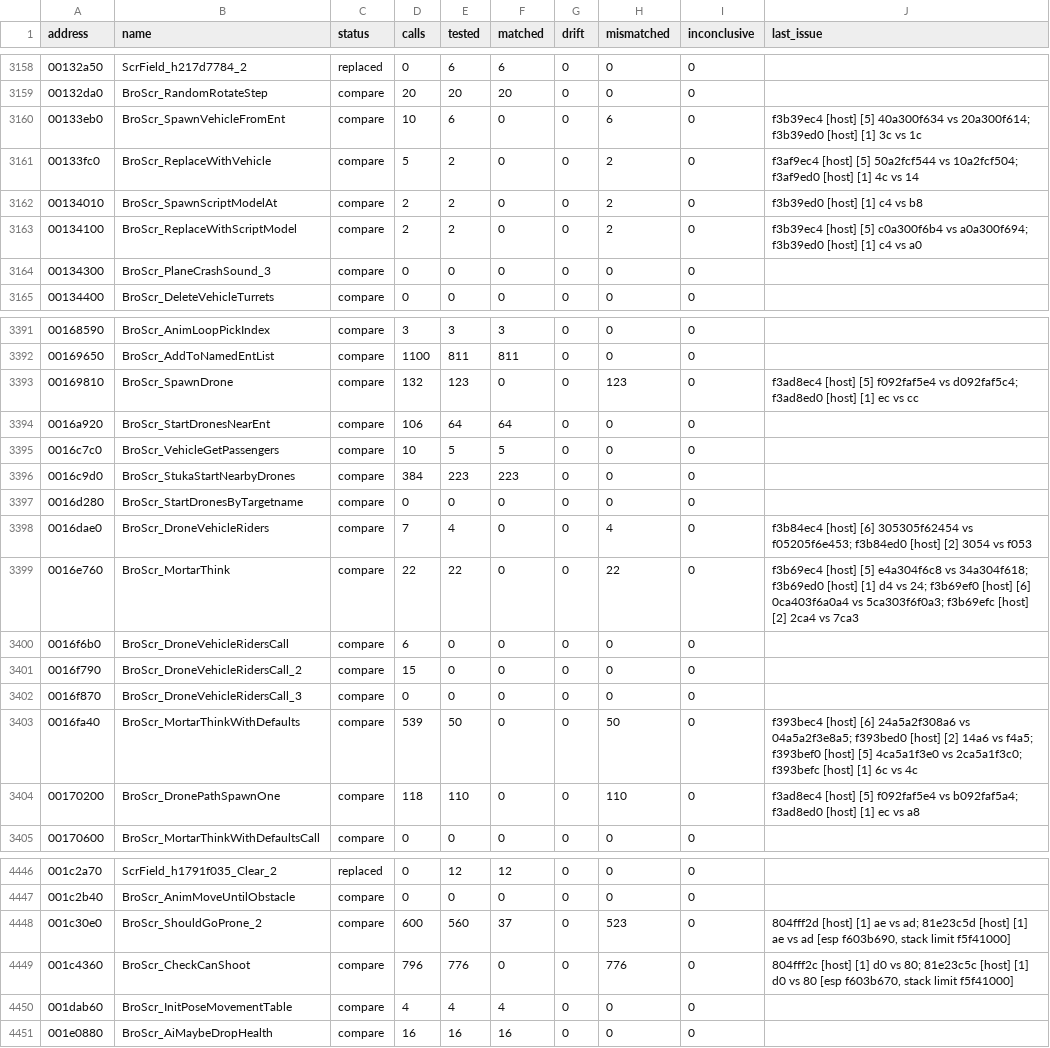
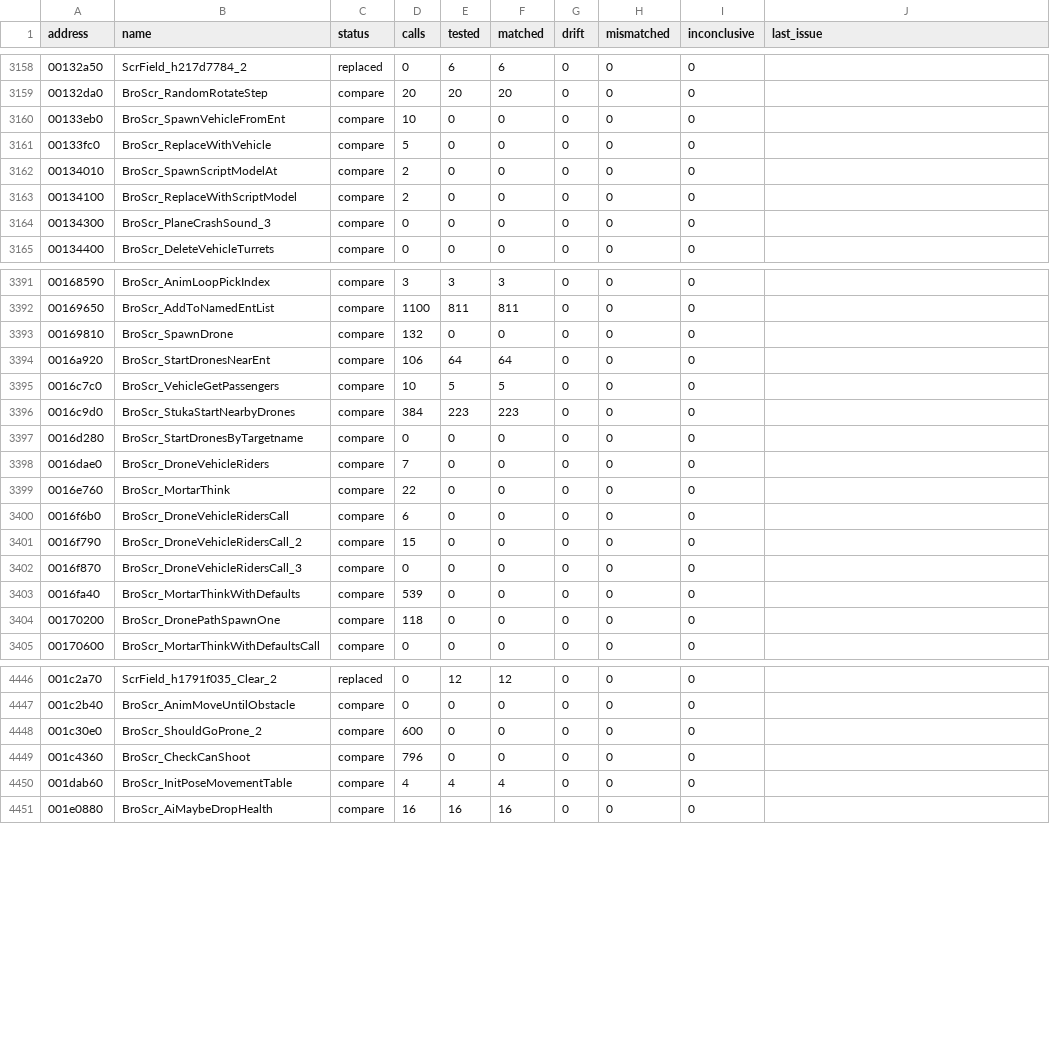
Before and after one commit to SmokeDoggy044/CoD2-BRO-Native-Loader, a CSV file: tools/data/functions.csv, drawn as a sheet; only a part is shown, gaps mark what is left out; the diff covers the shown part only.

```diff
--- a/tools/data/functions.csv
+++ b/tools/data/functions.csv
@@ -3159,6 +3159,6 @@ address,name,status,calls,tested,matched,drift,mismatched,inconclusive,last_issu
 00132da0,BroScr_RandomRotateStep,compare,20,20,20,0,0,0,""
-00133eb0,BroScr_SpawnVehicleFromEnt,compare,10,6,0,0,6,0,"f3b39ec4 [host] [5] 40a300f634 vs 20a300f614; f3b39ed0 [host] [1] 3c vs 1c"
-00133fc0,BroScr_ReplaceWithVehicle,compare,5,2,0,0,2,0,"f3af9ec4 [host] [5] 50a2fcf544 vs 10a2fcf504; f3af9ed0 [host] [1] 4c vs 14"
-00134010,BroScr_SpawnScriptModelAt,compare,2,2,0,0,2,0,"f3b39ed0 [host] [1] c4 vs b8"
-00134100,BroScr_ReplaceWithScriptModel,compare,2,2,0,0,2,0,"f3b39ec4 [host] [5] c0a300f6b4 vs a0a300f694; f3b39ed0 [host] [1] c4 vs a0"
+00133eb0,BroScr_SpawnVehicleFromEnt,compare,10,0,0,0,0,0,""
+00133fc0,BroScr_ReplaceWithVehicle,compare,5,0,0,0,0,0,""
+00134010,BroScr_SpawnScriptModelAt,compare,2,0,0,0,0,0,""
+00134100,BroScr_ReplaceWithScriptModel,compare,2,0,0,0,0,0,""
 00134300,BroScr_PlaneCrashSound_3,compare,0,0,0,0,0,0,""
@@ -3392,3 +3392,3 @@ address,name,status,calls,tested,matched,drift,mismatched,inconclusive,last_issu
 00169650,BroScr_AddToNamedEntList,compare,1100,811,811,0,0,0,""
-00169810,BroScr_SpawnDrone,compare,132,123,0,0,123,0,"f3ad8ec4 [host] [5] f092faf5e4 vs d092faf5c4; f3ad8ed0 [host] [1] ec vs cc"
+00169810,BroScr_SpawnDrone,compare,132,0,0,0,0,0,""
 0016a920,BroScr_StartDronesNearEnt,compare,106,64,64,0,0,0,""
@@ -3397,4 +3397,4 @@ address,name,status,calls,tested,matched,drift,mismatched,inconclusive,last_issu
 0016d280,BroScr_StartDronesByTargetname,compare,0,0,0,0,0,0,""
-0016dae0,BroScr_DroneVehicleRiders,compare,7,4,0,0,4,0,"f3b84ec4 [host] [6] 305305f62454 vs f05205f6e453; f3b84ed0 [host] [2] 3054 vs f053"
-0016e760,BroScr_MortarThink,compare,22,22,0,0,22,0,"f3b69ec4 [host] [5] e4a304f6c8 vs 34a304f618; f3b69ed0 [host] [1] d4 vs 24; f3b69ef0 [host] [6] 0ca403f6a0a4 vs 5ca303f6f0a3; f3b69efc [host] [2] 2ca4 vs 7ca3"
+0016dae0,BroScr_DroneVehicleRiders,compare,7,0,0,0,0,0,""
+0016e760,BroScr_MortarThink,compare,22,0,0,0,0,0,""
 0016f6b0,BroScr_DroneVehicleRidersCall,compare,6,0,0,0,0,0,""
@@ -3402,4 +3402,4 @@ address,name,status,calls,tested,matched,drift,mismatched,inconclusive,last_issu
 0016f870,BroScr_DroneVehicleRidersCall_3,compare,0,0,0,0,0,0,""
-0016fa40,BroScr_MortarThinkWithDefaults,compare,539,50,0,0,50,0,"f393bec4 [host] [6] 24a5a2f308a6 vs 04a5a2f3e8a5; f393bed0 [host] [2] 14a6 vs f4a5; f393bef0 [host] [5] 4ca5a1f3e0 vs 2ca5a1f3c0; f393befc [host] [1] 6c vs 4c"
-00170200,BroScr_DronePathSpawnOne,compare,118,110,0,0,110,0,"f3ad8ec4 [host] [5] f092faf5e4 vs b092faf5a4; f3ad8ed0 [host] [1] ec vs a8"
+0016fa40,BroScr_MortarThinkWithDefaults,compare,539,0,0,0,0,0,""
+00170200,BroScr_DronePathSpawnOne,compare,118,0,0,0,0,0,""
 00170600,BroScr_MortarThinkWithDefaultsCall,compare,0,0,0,0,0,0,""
@@ -4447,4 +4447,4 @@ address,name,status,calls,tested,matched,drift,mismatched,inconclusive,last_issu
 001c2b40,BroScr_AnimMoveUntilObstacle,compare,0,0,0,0,0,0,""
-001c30e0,BroScr_ShouldGoProne_2,compare,600,560,37,0,523,0,"804fff2d [host] [1] ae vs ad; 81e23c5d [host] [1] ae vs ad [esp f603b690, stack limit f5f41000]"
-001c4360,BroScr_CheckCanShoot,compare,796,776,0,0,776,0,"804fff2c [host] [1] d0 vs 80; 81e23c5c [host] [1] d0 vs 80 [esp f603b670, stack limit f5f41000]"
+001c30e0,BroScr_ShouldGoProne_2,compare,600,0,0,0,0,0,""
+001c4360,BroScr_CheckCanShoot,compare,796,0,0,0,0,0,""
 001dab60,BroScr_InitPoseMovementTable,compare,4,4,4,0,0,0,""
```
Also changed, not shown: 79 edited cells elsewhere in this file.
